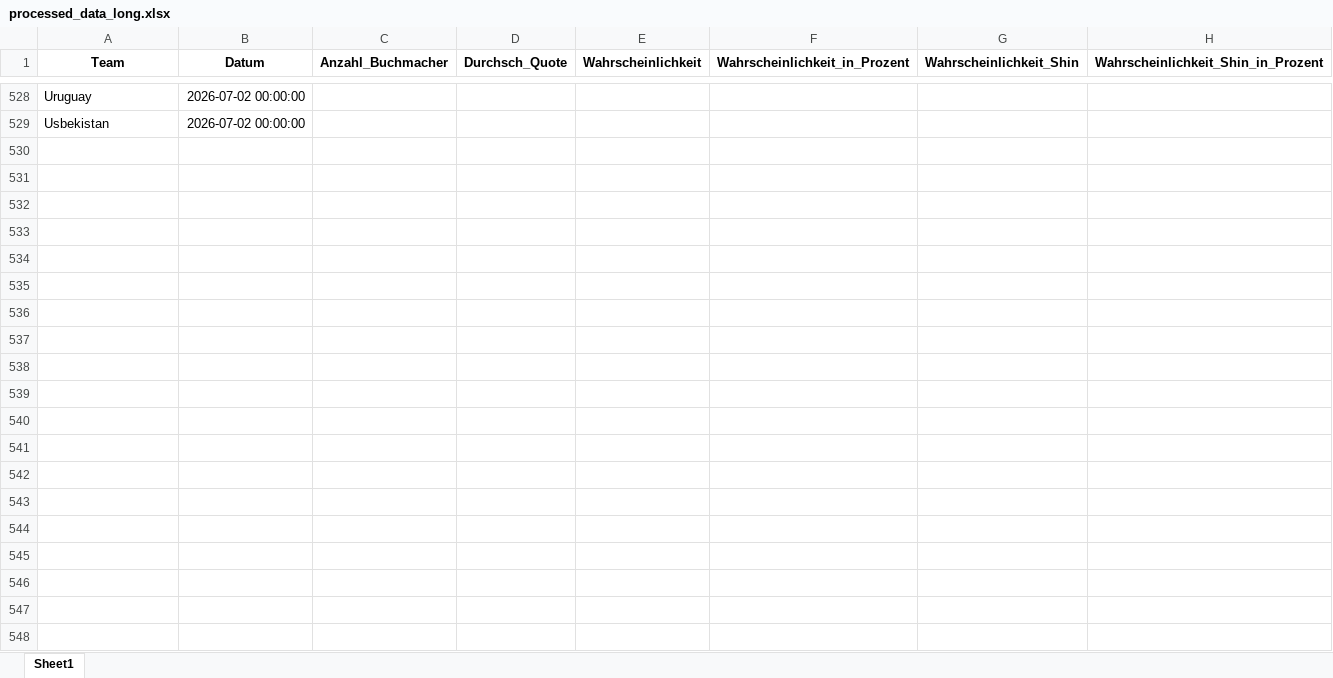
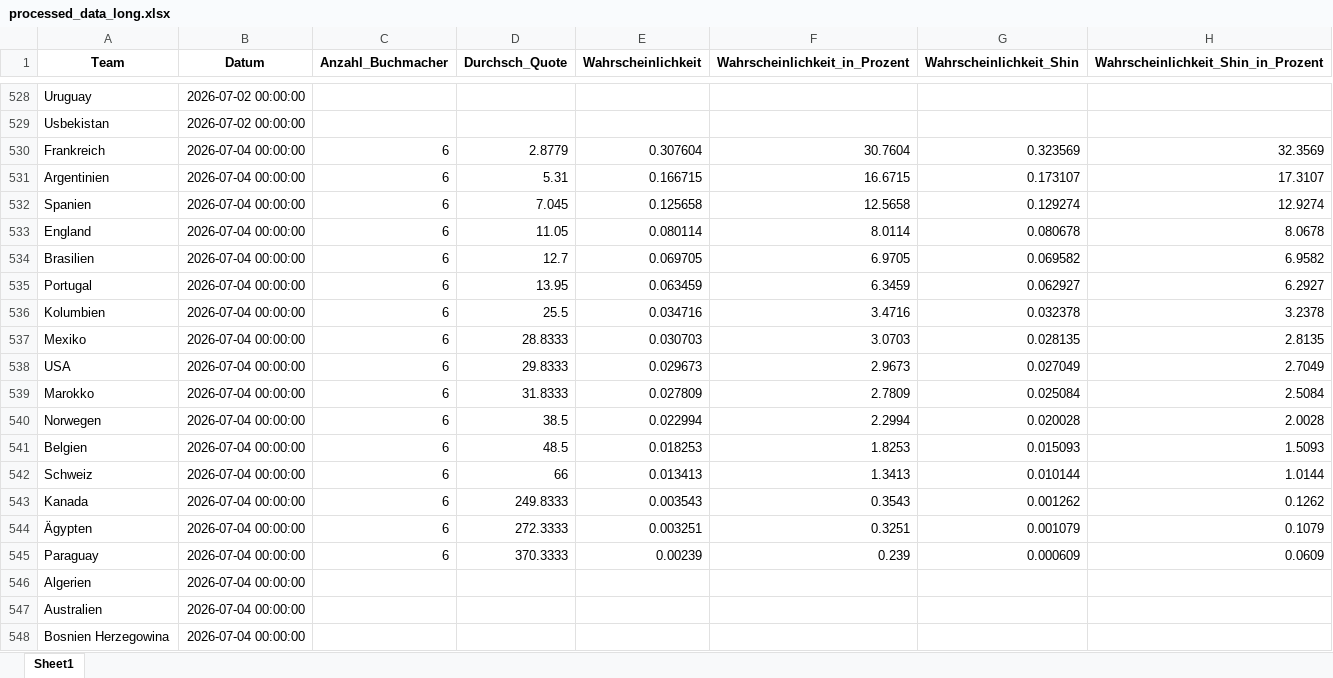
Before and after one commit to LukasGardeweg/wc2026_predictions, an Excel workbook: processed_data_during_wm/processed_data_long.xlsx, sheet Sheet1, drawn as a sheet; only a part is shown, gaps mark what is left out; values as stored, in another font and other column widths than the file's, no borders; the diff covers the shown part only; the diff names each change by its address in the sheet, - before the commit and + after, or states it on an @@ line.

```diff
--- a/processed_data_during_wm/processed_data_long.xlsx (sheet Sheet1)
+++ b/processed_data_during_wm/processed_data_long.xlsx (sheet Sheet1)
+row 530: Frankreich | 2026-07-04 00:00:00 | 6 | 2.8779 | 0.307604 | 30.7604 | 0.323569 | 32.3569
+row 531: Argentinien | 2026-07-04 00:00:00 | 6 | 5.31 | 0.166715 | 16.6715 | 0.173107 | 17.3107
+row 532: Spanien | 2026-07-04 00:00:00 | 6 | 7.045 | 0.125658 | 12.5658 | 0.129274 | 12.9274
+row 533: England | 2026-07-04 00:00:00 | 6 | 11.05 | 0.080114 | 8.0114 | 0.080678 | 8.0678
+row 534: Brasilien | 2026-07-04 00:00:00 | 6 | 12.7 | 0.069705 | 6.9705 | 0.069582 | 6.9582
+row 535: Portugal | 2026-07-04 00:00:00 | 6 | 13.95 | 0.063459 | 6.3459 | 0.062927 | 6.2927
+row 536: Kolumbien | 2026-07-04 00:00:00 | 6 | 25.5 | 0.034716 | 3.4716 | 0.032378 | 3.2378
+row 537: Mexiko | 2026-07-04 00:00:00 | 6 | 28.8333 | 0.030703 | 3.0703 | 0.028135 | 2.8135
+row 538: USA | 2026-07-04 00:00:00 | 6 | 29.8333 | 0.029673 | 2.9673 | 0.027049 | 2.7049
+row 539: Marokko | 2026-07-04 00:00:00 | 6 | 31.8333 | 0.027809 | 2.7809 | 0.025084 | 2.5084
+row 540: Norwegen | 2026-07-04 00:00:00 | 6 | 38.5 | 0.022994 | 2.2994 | 0.020028 | 2.0028
+row 541: Belgien | 2026-07-04 00:00:00 | 6 | 48.5 | 0.018253 | 1.8253 | 0.015093 | 1.5093
+row 542: Schweiz | 2026-07-04 00:00:00 | 6 | 66 | 0.013413 | 1.3413 | 0.010144 | 1.0144
+row 543: Kanada | 2026-07-04 00:00:00 | 6 | 249.8333 | 0.003543 | 0.3543 | 0.001262 | 0.1262
+row 544: Ägypten | 2026-07-04 00:00:00 | 6 | 272.3333 | 0.003251 | 0.3251 | 0.001079 | 0.1079
+row 545: Paraguay | 2026-07-04 00:00:00 | 6 | 370.3333 | 0.00239 | 0.239 | 0.000609 | 0.0609
+row 546: Algerien | 2026-07-04 00:00:00
+row 547: Australien | 2026-07-04 00:00:00
+row 548: Bosnien Herzegowina | 2026-07-04 00:00:00
```
Also changed, not shown: 29 added rows elsewhere in this sheet, processed_data_during_wm/processed_data_wide.xlsx, 7 other files.
